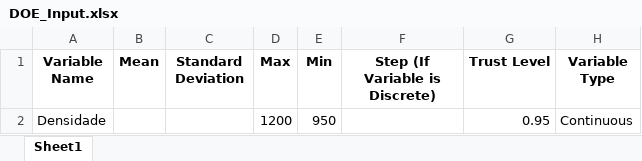
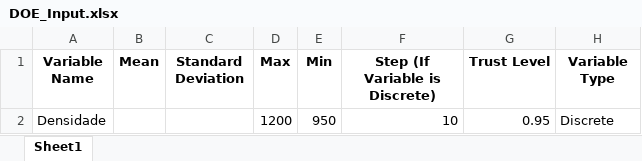
Before and after one commit to Spogis/EasyDOE, an Excel workbook: datasets/DOE_Input.xlsx, sheet Sheet1, drawn as a sheet; values as stored, in another font and other column widths than the file's, no borders; the diff names each change by its address in the sheet, - before the commit and + after, or states it on an @@ line.

```diff
--- a/datasets/DOE_Input.xlsx (sheet Sheet1)
+++ b/datasets/DOE_Input.xlsx (sheet Sheet1)
-F2 (Step (If Variable is Discrete)): (empty)
+F2 (Step (If Variable is Discrete)): 10
-H2 (Variable Type): Continuous
+H2 (Variable Type): Discrete
```
Also changed, not shown: DOE_APP/NewInputVariables.xlsx, datasets/DOE_Full_Factorial.xlsx, 3 other files.
